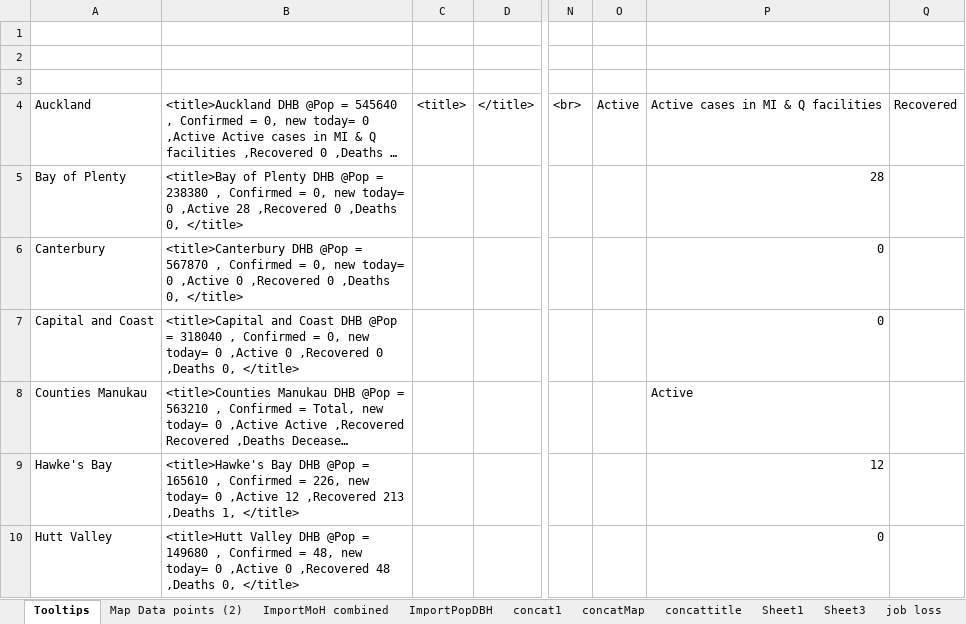
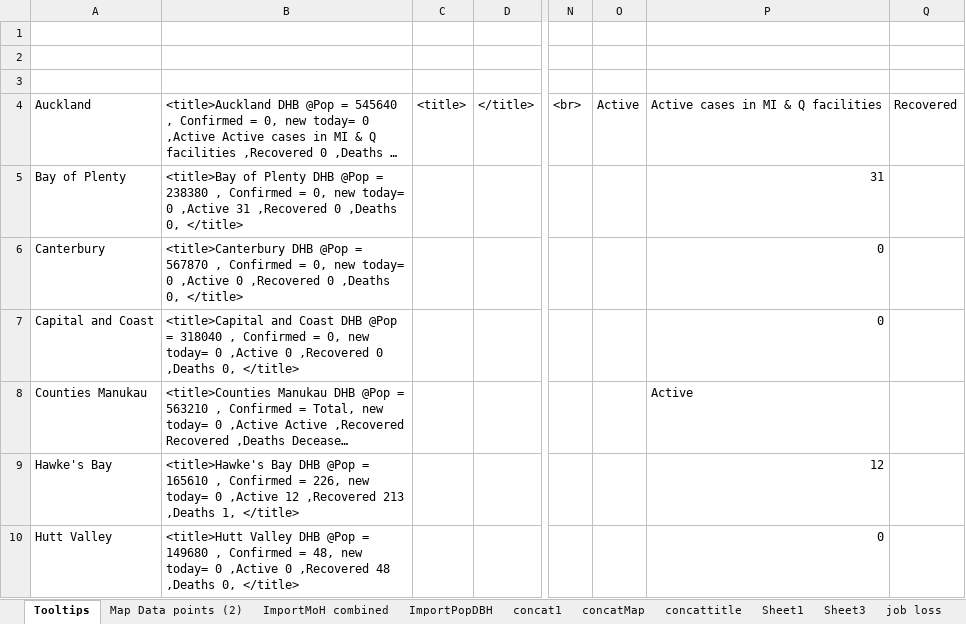
Before and after one commit to drakemax/TestGraphPage, an Excel workbook: NZMoH20200817.xlsx, sheet Tooltips, drawn as a sheet; only a part is shown, gaps mark what is left out; long unchanged cells end in …; values as stored, in another font and other column widths than the file's, no borders; the diff names each change by its address in the sheet, - before the commit and + after, or states it on an @@ line.

```diff
--- a/NZMoH20200817.xlsx (sheet Tooltips)
+++ b/NZMoH20200817.xlsx (sheet Tooltips)
-B5: …0 ,Active 28 ,Recovered 0…
+B5: …0 ,Active 31 ,Recovered 0…
-P5: 28
+P5: 31
```
Also changed, not shown: sheet ImportMoH combined, sheet Map Data points (2), 1 other file.
